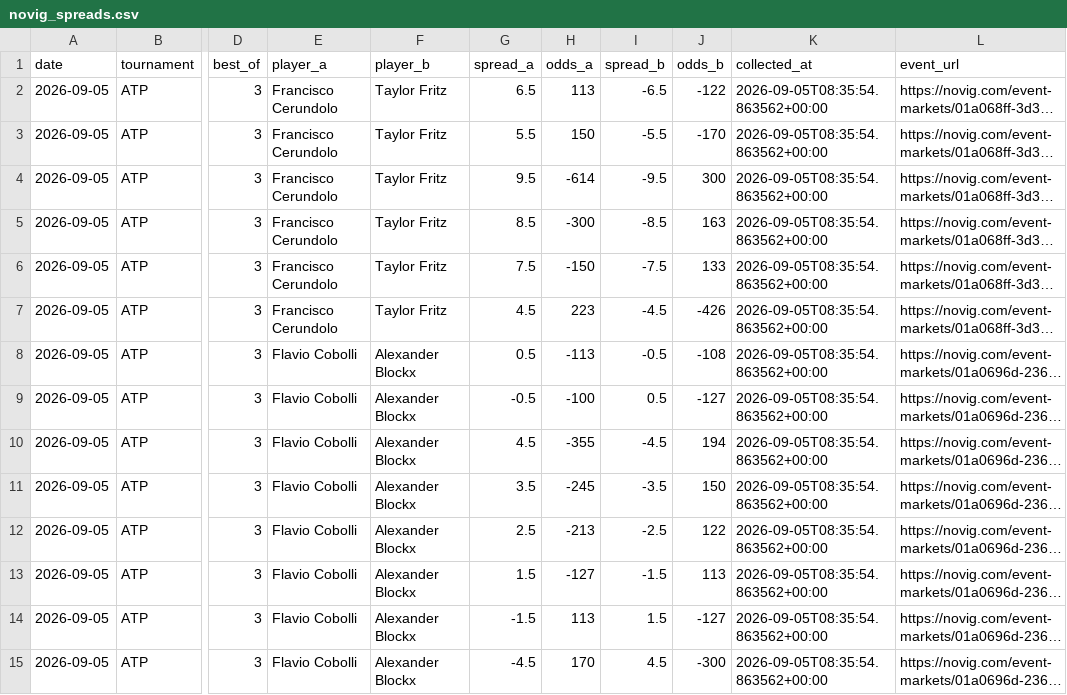
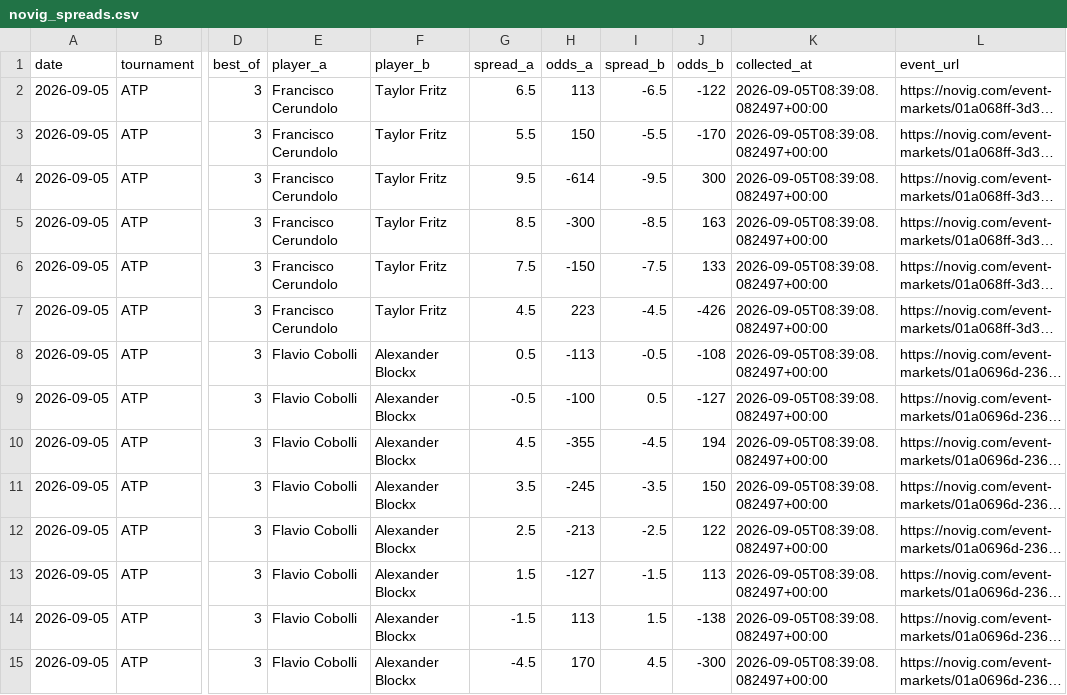
Before and after one commit to dchang0611/tennis-spread-model, a CSV file: data/novig_spreads.csv, drawn as a sheet; only a part is shown, gaps mark what is left out; long unchanged cells end in …; the diff covers the shown part only; the diff names each change by its address in the sheet, - before the commit and + after, or states it on an @@ line.

```diff
--- a/data/novig_spreads.csv
+++ b/data/novig_spreads.csv
-K2:K15 (collected_at): 2026-09-05T08:35:54.863562+00:00
+K2:K15 (collected_at): 2026-09-05T08:39:08.082497+00:00
-J14 (odds_b): -127
+J14 (odds_b): -138
```
Also changed, not shown: 1 added row and 23 edited cells elsewhere in this file, 2 other files.
